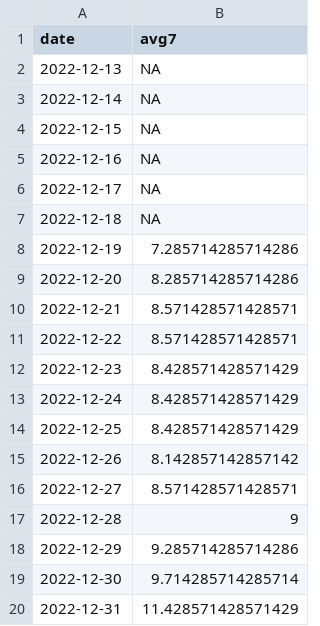
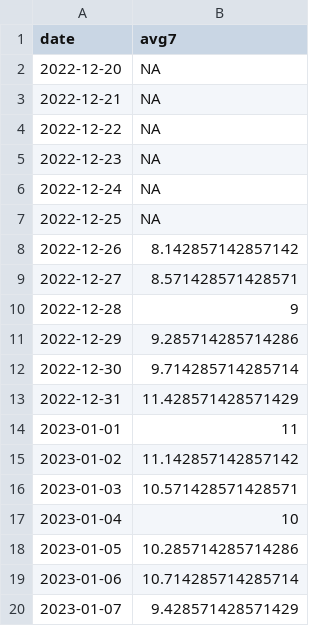
Before and after one commit to Baltimore-Sun/md-covid-scraper, a CSV file: md_deaths.csv, drawn as a sheet; only a part is shown; the shorter side is filled out with more unchanged rows; the diff covers the shown part only.

```diff
--- a/md_deaths.csv
+++ b/md_deaths.csv
@@ -1,15 +1,8 @@
 date,avg7
-2022-12-13,NA
-2022-12-14,NA
-2022-12-15,NA
-2022-12-16,NA
-2022-12-17,NA
-2022-12-18,NA
-2022-12-19,7.285714285714286
-2022-12-20,8.285714285714286
-2022-12-21,8.571428571428571
-2022-12-22,8.571428571428571
-2022-12-23,8.428571428571429
-2022-12-24,8.428571428571429
-2022-12-25,8.428571428571429
+2022-12-20,NA
+2022-12-21,NA
+2022-12-22,NA
+2022-12-23,NA
+2022-12-24,NA
+2022-12-25,NA
 2022-12-26,8.142857142857142
```
Also changed, not shown: 7 added rows and 5 edited cells elsewhere in this file, age_graphic.csv, big-table.csv, 4 other files.
